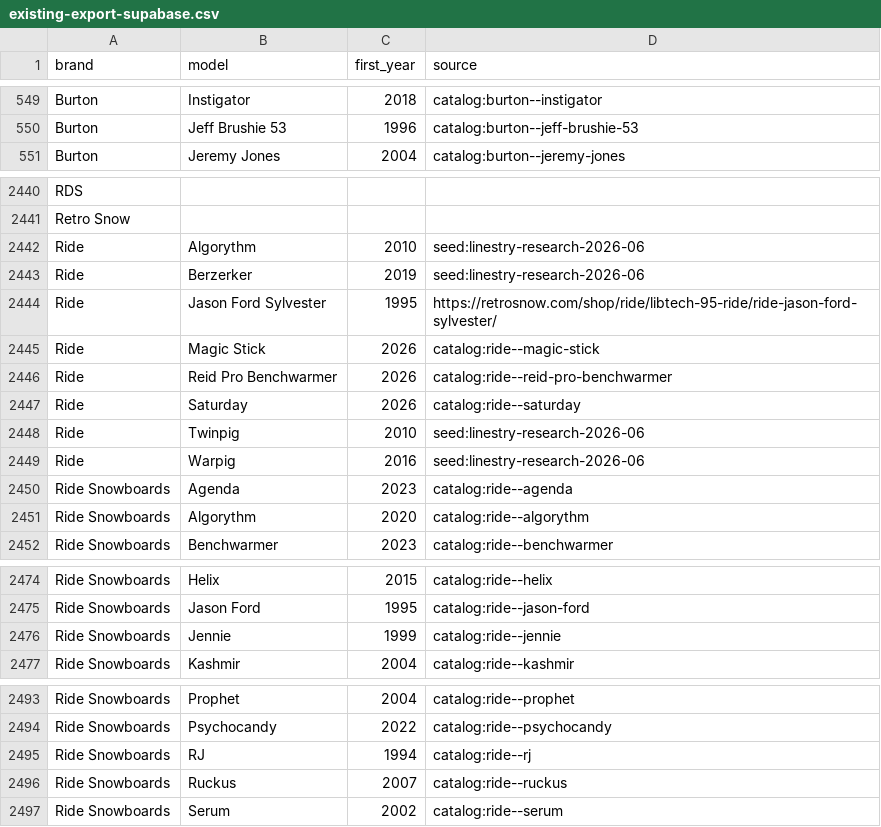
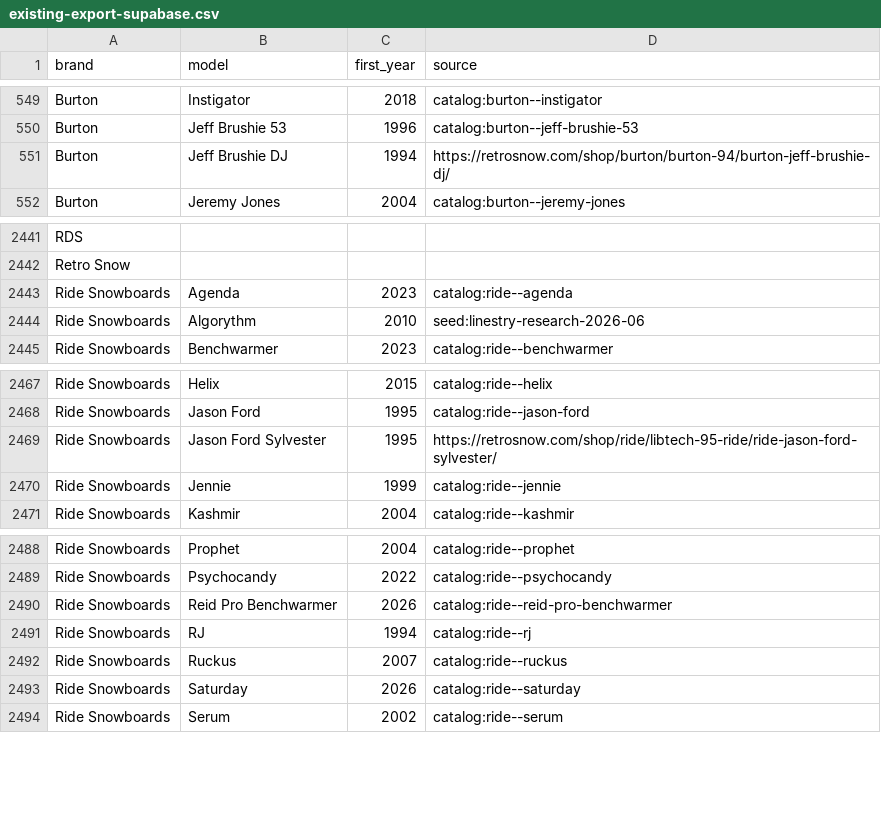
Before and after one commit to jaybalmer/lineage, a CSV file: data/catalog/existing-export-supabase.csv, drawn as a sheet; only a part is shown, gaps mark what is left out; the diff covers the shown part only.

```diff
--- a/data/catalog/existing-export-supabase.csv
+++ b/data/catalog/existing-export-supabase.csv
@@ -550,2 +550,3 @@ Burton,Instigator,2018,catalog:burton--instigator
 Burton,Jeff Brushie 53,1996,catalog:burton--jeff-brushie-53
+Burton,Jeff Brushie DJ,1994,https://retrosnow.com/shop/burton/burton-94/burton-jeff-brushie-dj/
 Burton,Jeremy Jones,2004,catalog:burton--jeremy-jones
@@ -2441,12 +2442,4 @@ RDS,,,
 Retro Snow,,,
-Ride,Algorythm,2010,seed:linestry-research-2026-06
-Ride,Berzerker,2019,seed:linestry-research-2026-06
-Ride,Jason Ford Sylvester,1995,https://retrosnow.com/shop/ride/libtech-95-ride/ride-jason-ford-sylvester/
-Ride,Magic Stick,2026,catalog:ride--magic-stick
-Ride,Reid Pro Benchwarmer,2026,catalog:ride--reid-pro-benchwarmer
-Ride,Saturday,2026,catalog:ride--saturday
-Ride,Twinpig,2010,seed:linestry-research-2026-06
-Ride,Warpig,2016,seed:linestry-research-2026-06
 Ride Snowboards,Agenda,2023,catalog:ride--agenda
-Ride Snowboards,Algorythm,2020,catalog:ride--algorythm
+Ride Snowboards,Algorythm,2010,seed:linestry-research-2026-06
 Ride Snowboards,Benchwarmer,2023,catalog:ride--benchwarmer
@@ -2475,2 +2468,3 @@ Ride Snowboards,Helix,2015,catalog:ride--helix
 Ride Snowboards,Jason Ford,1995,catalog:ride--jason-ford
+Ride Snowboards,Jason Ford Sylvester,1995,https://retrosnow.com/shop/ride/libtech-95-ride/ride-jason-ford-sylvester/
 Ride Snowboards,Jennie,1999,catalog:ride--jennie
@@ -2494,4 +2489,6 @@ Ride Snowboards,Prophet,2004,catalog:ride--prophet
 Ride Snowboards,Psychocandy,2022,catalog:ride--psychocandy
+Ride Snowboards,Reid Pro Benchwarmer,2026,catalog:ride--reid-pro-benchwarmer
 Ride Snowboards,RJ,1994,catalog:ride--rj
 Ride Snowboards,Ruckus,2007,catalog:ride--ruckus
+Ride Snowboards,Saturday,2026,catalog:ride--saturday
 Ride Snowboards,Serum,2002,catalog:ride--serum
```
Also changed, not shown: 1 added row and 4 edited cells elsewhere in this file, data/catalog/existing-boards-export.csv, 1 other file.
